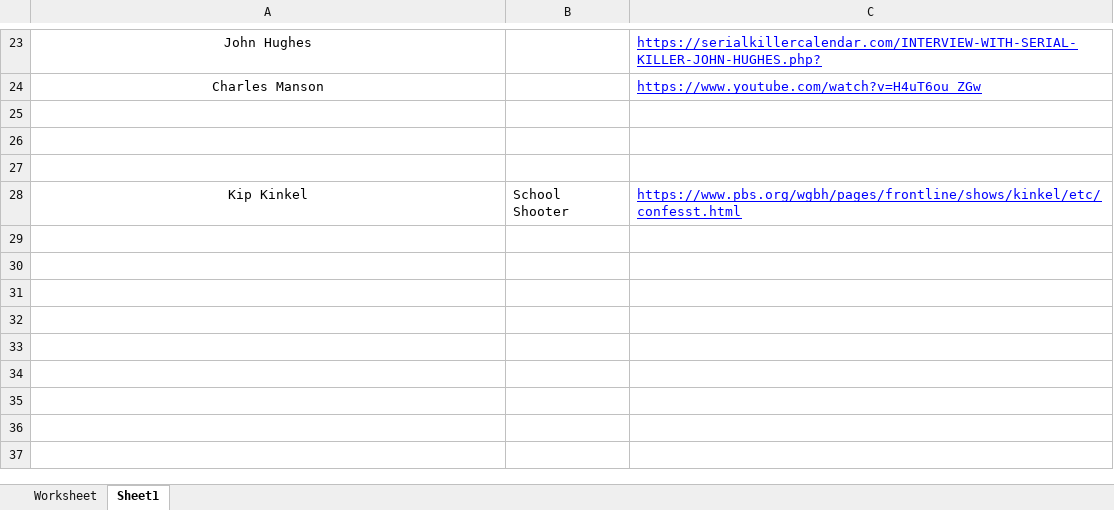
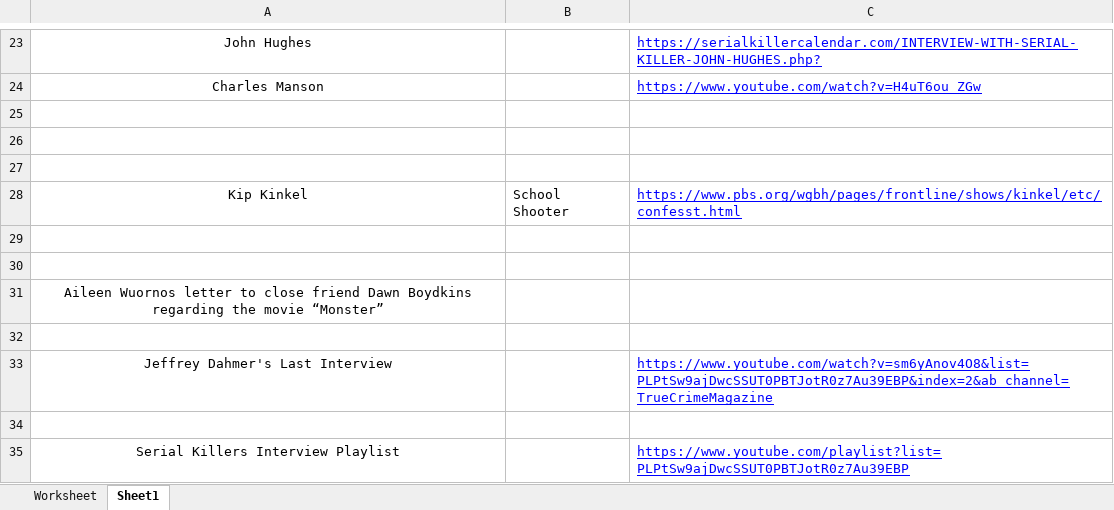
Before and after one commit to ChiragBellara/Behavioral_Analysis_of_Serial_Killers__MS_Thesis, an Excel workbook: CompleteFiles/Serial Killers - Final.xlsx, sheet Sheet1, drawn as a sheet; only a part is shown, gaps mark what is left out; values as stored, in another font and other column widths than the file's, no borders; the diff names each change by its address in the sheet, - before the commit and + after, or states it on an @@ line.

Commit message:
Added new data sources.

```diff
--- a/CompleteFiles/Serial Killers - Final.xlsx (sheet Sheet1)
+++ b/CompleteFiles/Serial Killers - Final.xlsx (sheet Sheet1)
+row 29: (empty)
+row 30: (empty)
+row 31: Aileen Wuornos letter to close friend Dawn Boydkins regarding the movie “Monster”
+row 32: (empty)
+row 33: Jeffrey Dahmer's Last Interview |  | https://www.youtube.com/watch?v=sm6yAnov4O8&list=PLPtSw9ajDwcSSUT0PBTJotR0z7Au39EBP&index=2&ab_channel=TrueCrimeMagazine
+row 34: (empty)
+row 35: Serial Killers Interview Playlist |  | https://www.youtube.com/playlist?list=PLPtSw9ajDwcSSUT0PBTJotR0z7Au39EBP
```
Also changed, not shown: 4 other files.
